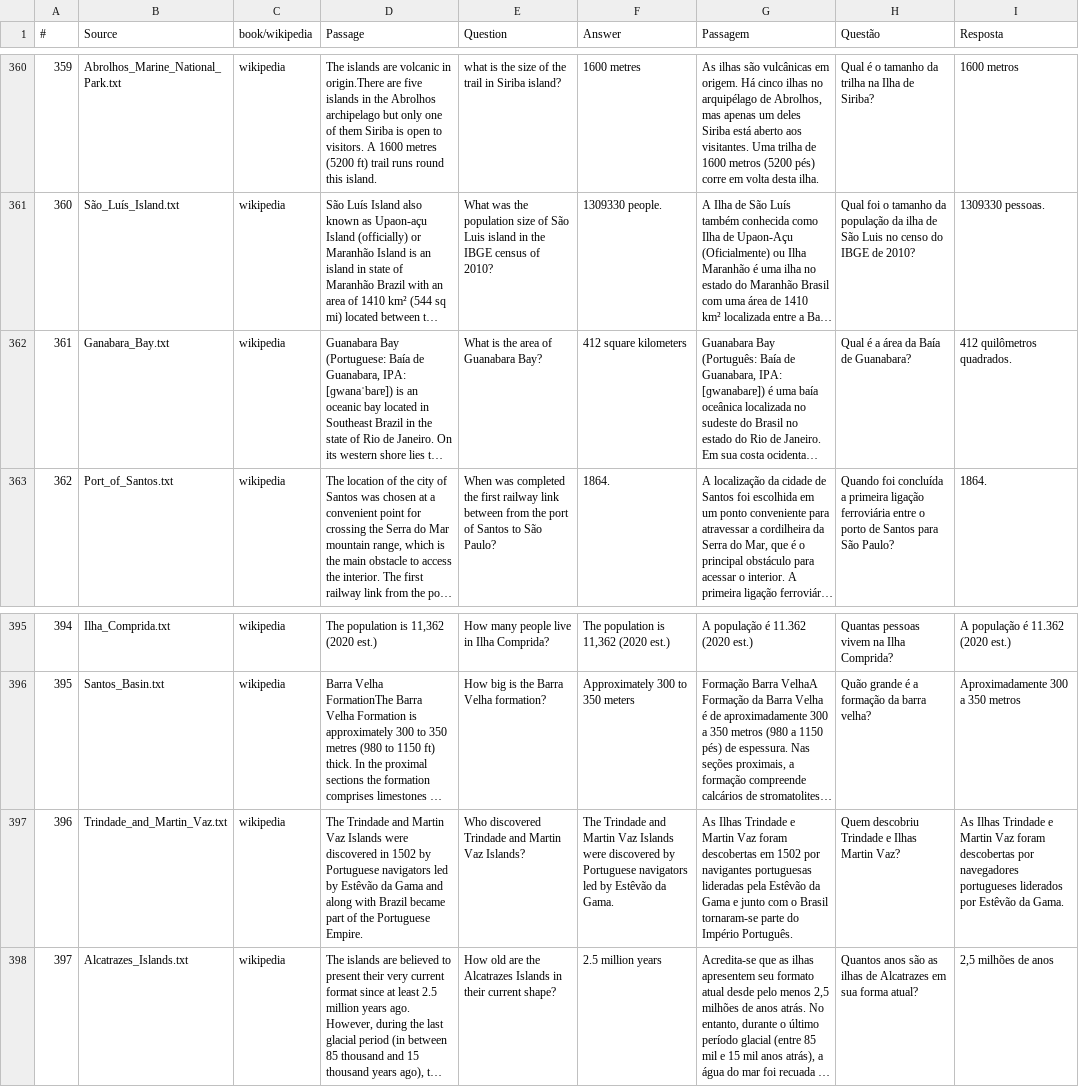
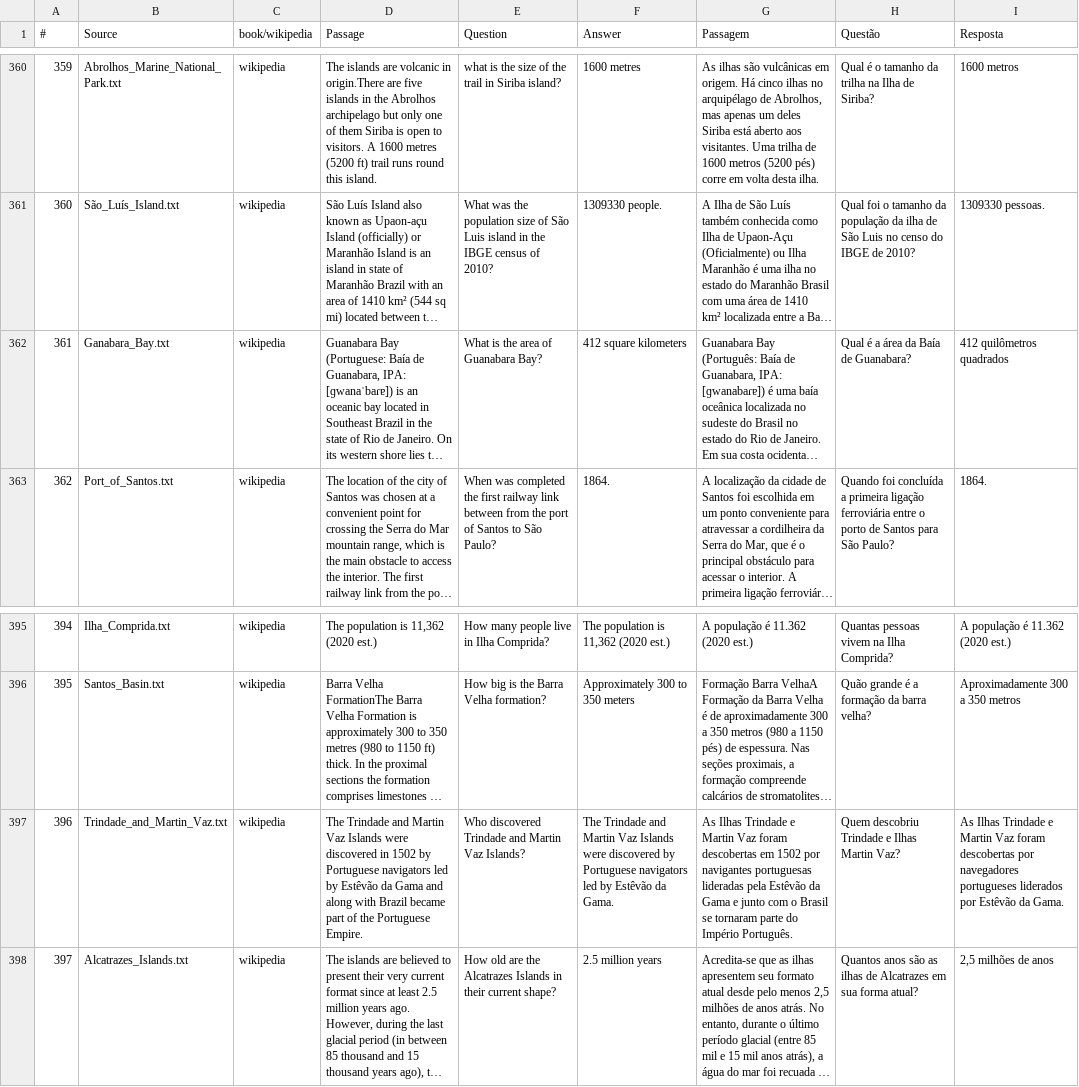
Before and after one commit to C4AI/blab-qa-viz, a CSV file: Blue_Amazon_QA_dataset.csv, drawn as a sheet; only a part is shown, gaps mark what is left out; long unchanged cells end in …; the diff covers the shown part only; the diff names each change by its address in the sheet, - before the commit and + after, or states it on an @@ line.

Commit message:
Major Revisions on the dataset

```diff
--- a/Blue_Amazon_QA_dataset.csv
+++ b/Blue_Amazon_QA_dataset.csv
-I362 (Resposta): 412 quilômetros quadrados.
+I362 (Resposta): 412 quilômetros quadrados
-G397 (Passagem): …o Brasil tornaram-se parte do…
+G397 (Passagem): …o Brasil se tornaram parte do…
```
Also changed, not shown: 13 edited cells elsewhere in this file, 2 other files.
